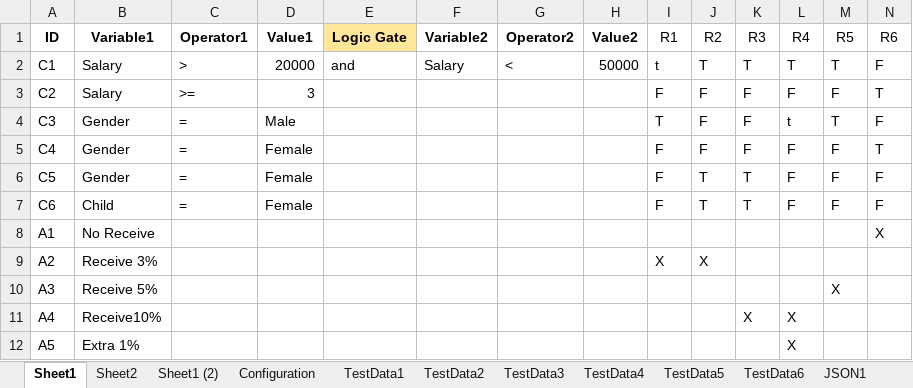
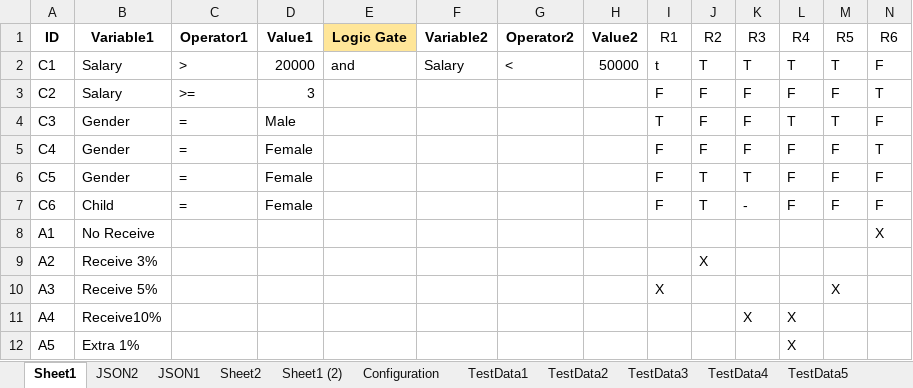
Before and after one commit to pool13433/tranforming-dt-to-pnml, an Excel workbook: inputs/TestData1 (1).xlsx, sheet Sheet1, drawn as a sheet; values as stored, in another font and other column widths than the file's, no borders; charts and pictures not drawn; the diff names each change by its address in the sheet, - before the commit and + after, or states it on an @@ line.

```diff
--- a/inputs/TestData1 (1).xlsx (sheet Sheet1)
+++ b/inputs/TestData1 (1).xlsx (sheet Sheet1)
@@ sheet tab order changed: Sheet1 | JSON2 | JSON1 | Sheet2 | Sheet1 (2) | Configuration | TestData1 | TestData2 | TestData3 | TestData4 | TestData5 @@
-L4 (R4): t
+L4 (R4): T
-K7 (R3): T
+K7 (R3): -
-I9 (R1): X
+I9 (R1): (empty)
-I10 (R1): (empty)
+I10 (R1): X
```
Also changed, not shown: 20 other files.
